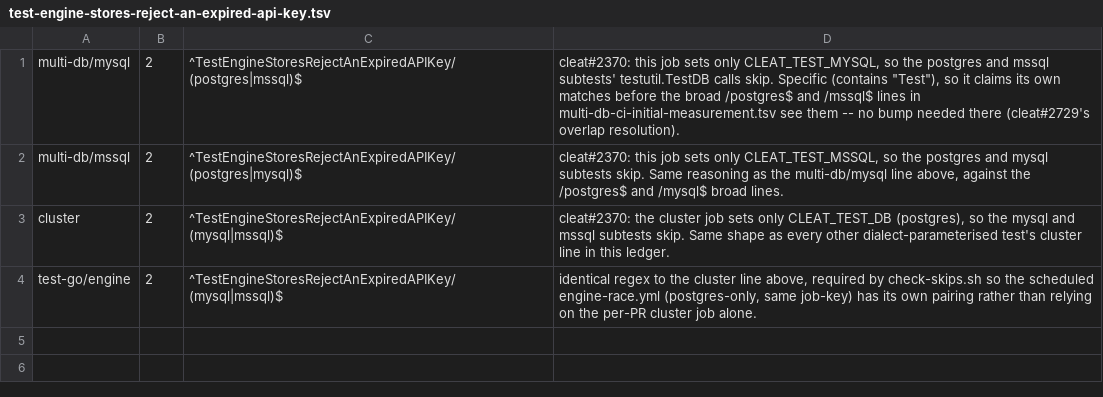
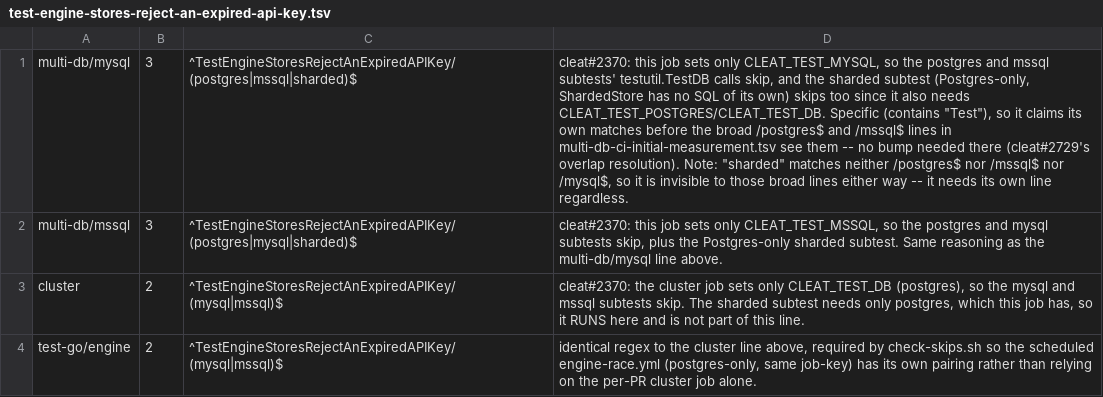
Before and after one commit to cleat-team/cleat, a TSV file: scripts/skip-ledger.d/test-engine-stores-reject-an-expired-api-key.tsv, drawn as a sheet; the diff names each change by its address in the sheet, - before the commit and + after, or states it on an @@ line.

```diff
--- a/scripts/skip-ledger.d/test-engine-stores-reject-an-expired-api-key.tsv
+++ b/scripts/skip-ledger.d/test-engine-stores-reject-an-expired-api-key.tsv
-B1:B2: 2
+B1:B2: 3
-C1: ^TestEngineStoresRejectAnExpiredAPIKey/(postgres|mssql)$
+C1: ^TestEngineStoresRejectAnExpiredAPIKey/(postgres|mssql|sharded)$
-D1: …testutil.TestDB calls skip. Specific (contains "Test"), so it claims its own matches before the broad /postgres$ and /mssql$ lines in multi-db-ci-initial-measurement.tsv see them -- no bump needed there (cleat#2729's overlap resolution).
+D1: …testutil.TestDB calls skip, and the sharded subtest (Postgres-only, ShardedStore has no SQL of its own) skips too since it also needs CLEAT_TEST_POSTGRES/CLEAT_TEST_DB. Specific (contains "Test"), so it claims its own matches before the broad /postgres$ and /mssql$ lines in multi-db-ci-initial-measurement.tsv see them -- no bump needed there (cleat#2729's overlap resolution). Note: "sharded" matches neither /postgres$ nor /mssql$ nor /mysql$, so it is invisible to those broad lines either way -- it needs its own line regardless.
-C2: ^TestEngineStoresRejectAnExpiredAPIKey/(postgres|mysql)$
+C2: ^TestEngineStoresRejectAnExpiredAPIKey/(postgres|mysql|sharded)$
-D2: …mysql subtests skip. Same reasoning as the multi-db/mysql line above, against the /postgres$ and /mysql$ broad lines.
+D2: …mysql subtests skip, plus the Postgres-only sharded subtest. Same reasoning as the multi-db/mysql line above.
-D3: …subtests skip. Same shape as every other dialect-parameterised test's cluster line in this ledger.
+D3: …subtests skip. The sharded subtest needs only postgres, which this job has, so it RUNS here and is not part of this line.
```
Also changed, not shown: 1 other file.
